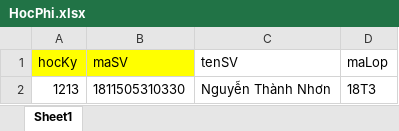
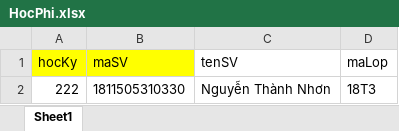
Before and after one commit to nguyenthanhnhon024/DoAnTotNghiep, an Excel workbook: DRL_UTE/Doc/FileMau/HocPhi.xlsx, sheet Sheet1, drawn as a sheet; values as stored, in another font and other column widths than the file's, no borders; the diff names each change by its address in the sheet, - before the commit and + after, or states it on an @@ line.

```diff
--- a/DRL_UTE/Doc/FileMau/HocPhi.xlsx (sheet Sheet1)
+++ b/DRL_UTE/Doc/FileMau/HocPhi.xlsx (sheet Sheet1)
-A2 (hocKy): 1213
+A2 (hocKy): 222
```
Also changed, not shown: DRL_UTE/Doc/FileMau/tblSinhVien.xlsx, DRL_UTE/Doc/FileUpload/HocPhi.xlsx, 29 other files.
